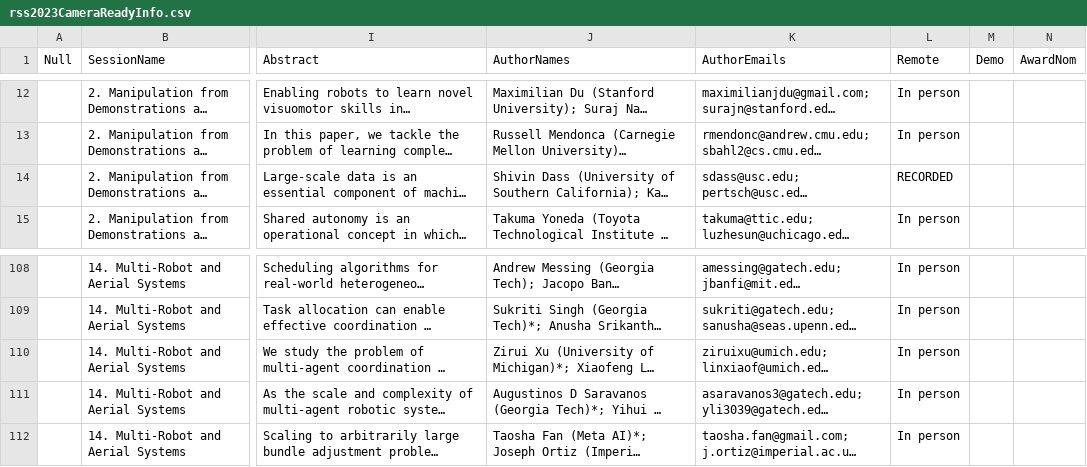
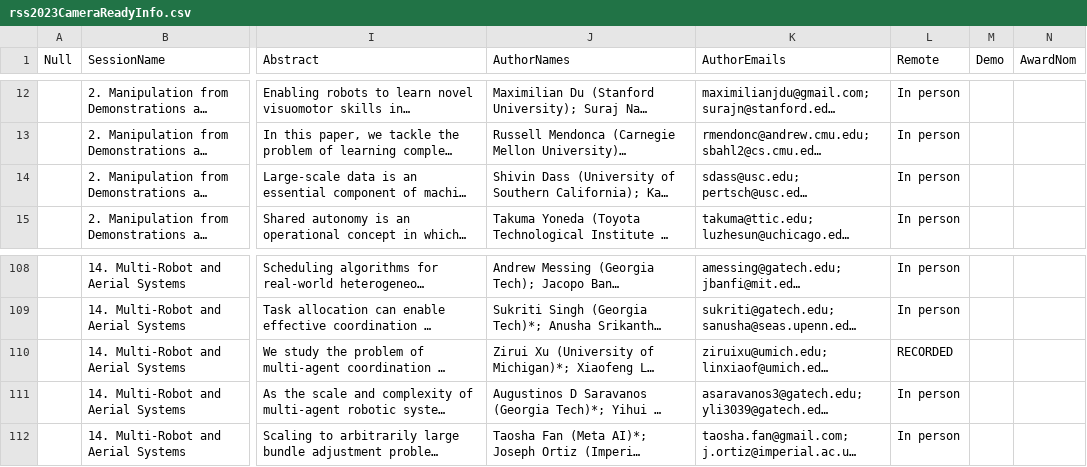
Before and after one commit to rss2023/web-prod, a CSV file: _data/rss2023CameraReadyInfo.csv, drawn as a sheet; only a part is shown, gaps mark what is left out; long unchanged cells end in …; the diff names each change by its address in the sheet, - before the commit and + after, or states it on an @@ line.

```diff
--- a/_data/rss2023CameraReadyInfo.csv
+++ b/_data/rss2023CameraReadyInfo.csv
-L14 (Remote): RECORDED
+L14 (Remote): In person
-L110 (Remote): In person
+L110 (Remote): RECORDED
```
Also changed, not shown: 1 other file.
